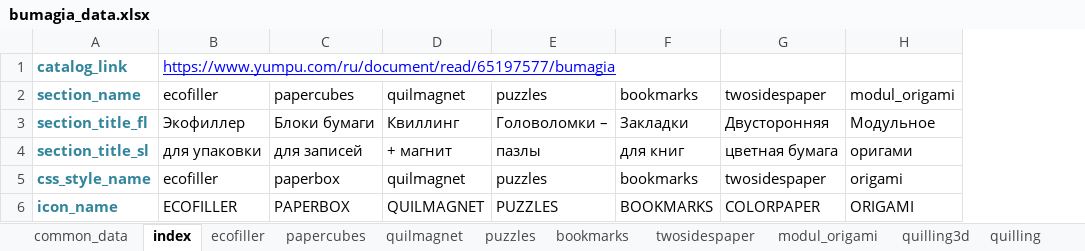
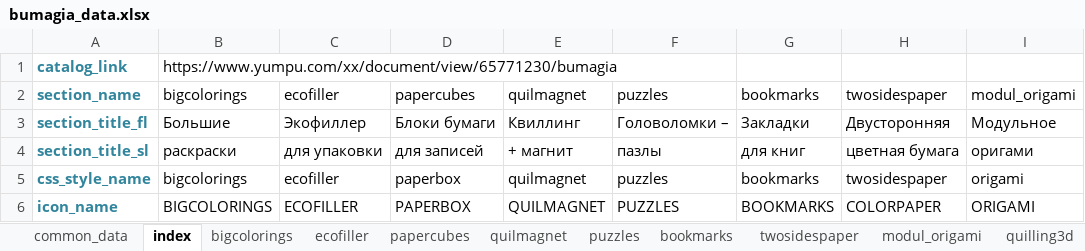
Before and after one commit to maximefyodorov/bumagia_site, an Excel workbook: bumagia_data.xlsx, sheet index, drawn as a sheet; only a part is shown; values as stored, in another font and other column widths than the file's, no borders; addresses are those after the commit; the diff names each change by its address in the sheet, - before the commit and + after, or states it on an @@ line.

Commit message:
Adding BIGCOLORINGS page

```diff
--- a/bumagia_data.xlsx (sheet index)
+++ b/bumagia_data.xlsx (sheet index)
+sheet tab: bigcolorings
+column B, rows 1-6: https://www.yumpu.com/xx/document/view/65771230/bumagia | bigcolorings | Большие | раскраски | bigcolorings | BIGCOLORINGS
-C1: https://www.yumpu.com/ru/document/read/65197577/bumagia
+C1: (empty)
```
Also changed, not shown: sheet common_data, 4 other files.
